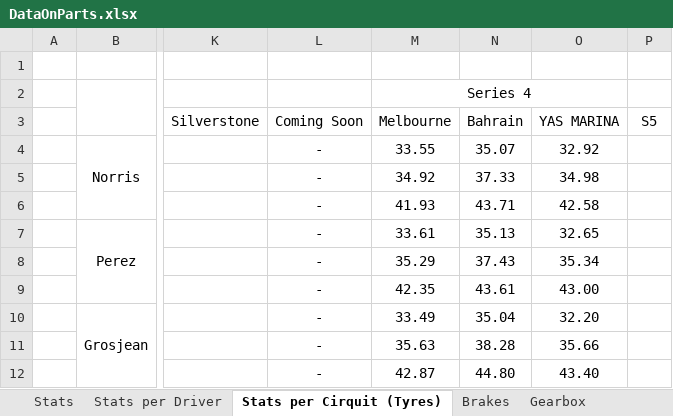
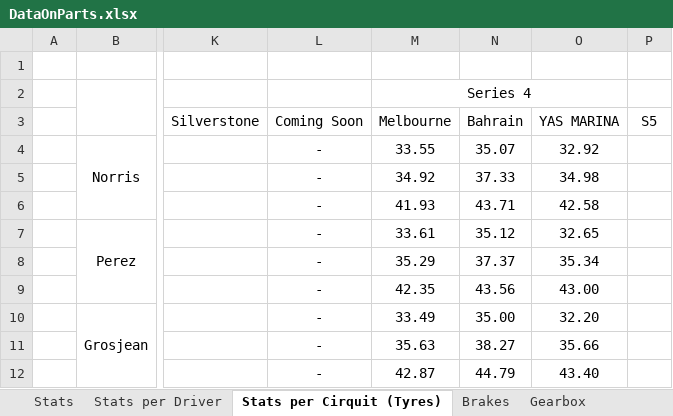
Before and after one commit to alekyr/F1ManagerOptimalConfiguration, an Excel workbook: DataOnParts.xlsx, sheet Stats per Cirquit (Tyres), drawn as a sheet; only a part is shown, gaps mark what is left out; values as stored, in another font and other column widths than the file's, no borders; the diff names each change by its address in the sheet, - before the commit and + after, or states it on an @@ line.

```diff
--- a/DataOnParts.xlsx (sheet Stats per Cirquit (Tyres))
+++ b/DataOnParts.xlsx (sheet Stats per Cirquit (Tyres))
-N7: 35.13
+N7: 35.12
-N8: 37.43
+N8: 37.37
-N9: 43.61
+N9: 43.56
-N10: 35.04
+N10: 35.00
-N11: 38.28
+N11: 38.27
-N12: 44.80
+N12: 44.79
```
Also changed, not shown: sheet Stats per Driver, sheet Stats, sheet RearWing, sheet Suspension, sheet Engine, sheet FrontWing, formulas that keep their value.
